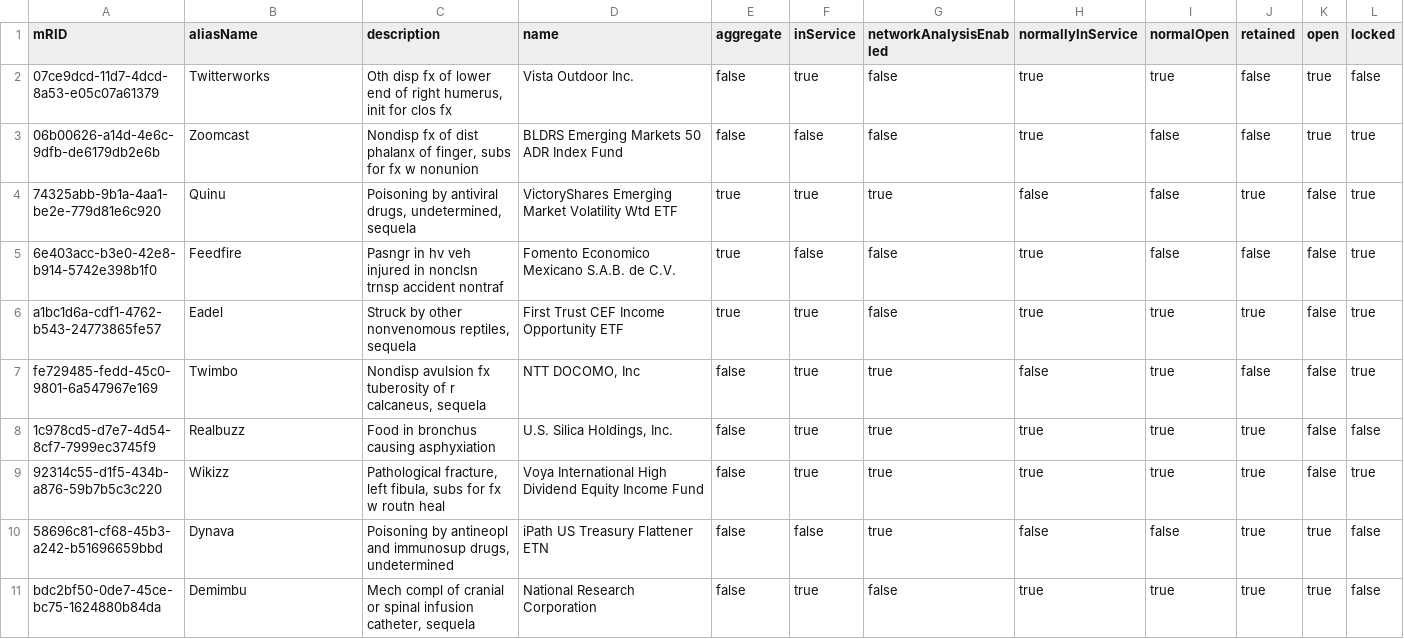
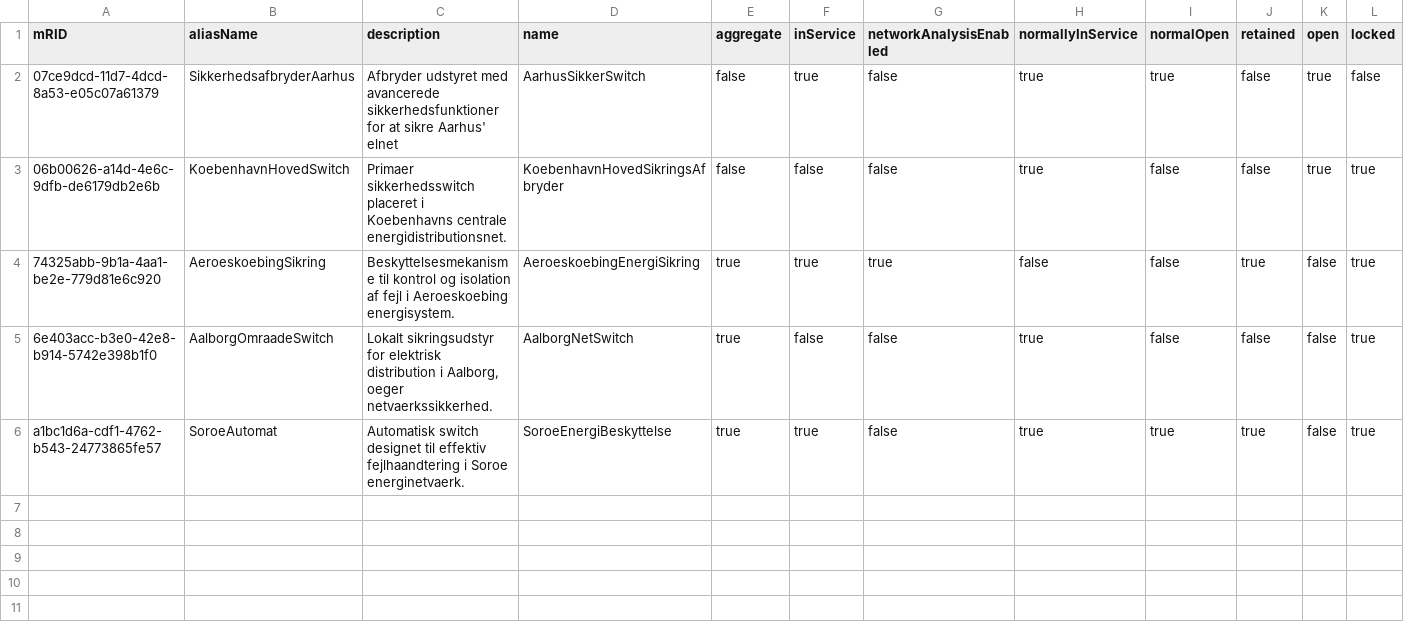
Before and after one commit to Frederikh1/cim_ontology, a CSV file: CIM_Data/ProtectedSwitch.csv, drawn as a sheet; only a part is shown; rows hold the shown columns only; the diff names each change by its address in the sheet, - before the commit and + after, or states it on an @@ line.

Commit message:
Update ProtectedSwitch.csv

```diff
--- a/CIM_Data/ProtectedSwitch.csv
+++ b/CIM_Data/ProtectedSwitch.csv
-B2 (aliasName): Twitterworks
+B2 (aliasName): SikkerhedsafbryderAarhus
-C2 (description): Oth disp fx of lower end of right humerus, init for clos fx
+C2 (description): Afbryder udstyret med avancerede sikkerhedsfunktioner for at sikre Aarhus' elnet
-D2 (name): Vista Outdoor Inc.
+D2 (name): AarhusSikkerSwitch
-B3 (aliasName): Zoomcast
+B3 (aliasName): KoebenhavnHovedSwitch
-C3 (description): Nondisp fx of dist phalanx of finger, subs for fx w nonunion
+C3 (description): Primaer sikkerhedsswitch placeret i Koebenhavns centrale energidistributionsnet.
-D3 (name): BLDRS Emerging Markets 50 ADR Index Fund
+D3 (name): KoebenhavnHovedSikringsAfbryder
-B4 (aliasName): Quinu
+B4 (aliasName): AeroeskoebingSikring
-C4 (description): Poisoning by antiviral drugs, undetermined, sequela
+C4 (description): Beskyttelsesmekanisme til kontrol og isolation af fejl i Aeroeskoebing energisystem.
-D4 (name): VictoryShares Emerging Market Volatility Wtd ETF
+D4 (name): AeroeskoebingEnergiSikring
-B5 (aliasName): Feedfire
+B5 (aliasName): AalborgOmraadeSwitch
-C5 (description): Pasngr in hv veh injured in nonclsn trnsp accident nontraf
+C5 (description): Lokalt sikringsudstyr for elektrisk distribution i Aalborg, oeger netvaerkssikkerhed.
-D5 (name): Fomento Economico Mexicano S.A.B. de C.V.
+D5 (name): AalborgNetSwitch
-B6 (aliasName): Eadel
+B6 (aliasName): SoroeAutomat
-C6 (description): Struck by other nonvenomous reptiles, sequela
+C6 (description): Automatisk switch designet til effektiv fejlhaandtering i Soroe energinetvaerk.
-D6 (name): First Trust CEF Income Opportunity ETF
+D6 (name): SoroeEnergiBeskyttelse
-row 7: fe729485-fedd-45c0-9801-6a547967e169 | Twimbo | Nondisp avulsion fx tuberosity of r calcaneus, sequela | NTT DOCOMO, Inc | false | true | true | false | true | false | false | true
-row 8: 1c978cd5-d7e7-4d54-8cf7-7999ec3745f9 | Realbuzz | Food in bronchus causing asphyxiation | U.S. Silica Holdings, Inc. | false | true | true | true | true | true | false | false
-row 9: 92314c55-d1f5-434b-a876-59b7b5c3c220 | Wikizz | Pathological fracture, left fibula, subs for fx w routn heal | Voya International High Dividend Equity Income Fund | false | true | true | true | true | true | false | true
-row 10: 58696c81-cf68-45b3-a242-b51696659bbd | Dynava | Poisoning by antineopl and immunosup drugs, undetermined | iPath US Treasury Flattener ETN | false | false | true | false | false | true | true | false
-row 11: bdc2bf50-0de7-45ce-bc75-1624880b84da | Demimbu | Mech compl of cranial or spinal infusion catheter, sequela | National Research Corporation | false | true | false | true | true | true | true | false
```
